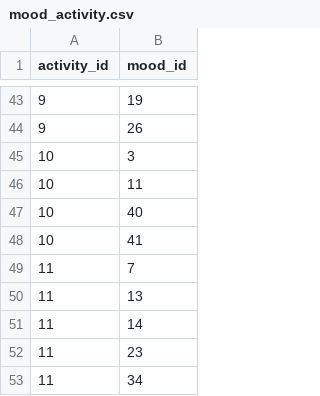
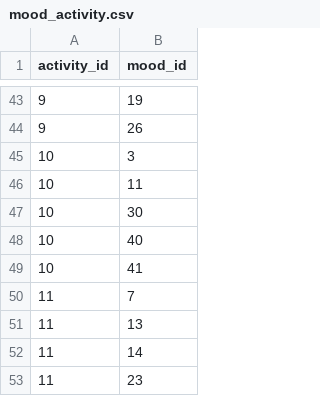
Before and after one commit to lauraamaliek/Semesterprojekt1, a CSV file: db/mood_activity.csv, drawn as a sheet; only a part is shown, gaps mark what is left out; the shorter side is filled out with more unchanged rows.

Commit message:
lavede om i csv filen mood_activity.csv

```diff
--- a/db/mood_activity.csv
+++ b/db/mood_activity.csv
@@ -46,2 +46,3 @@ activity_id,mood_id
 10,11
+10,30
 10,40
```
